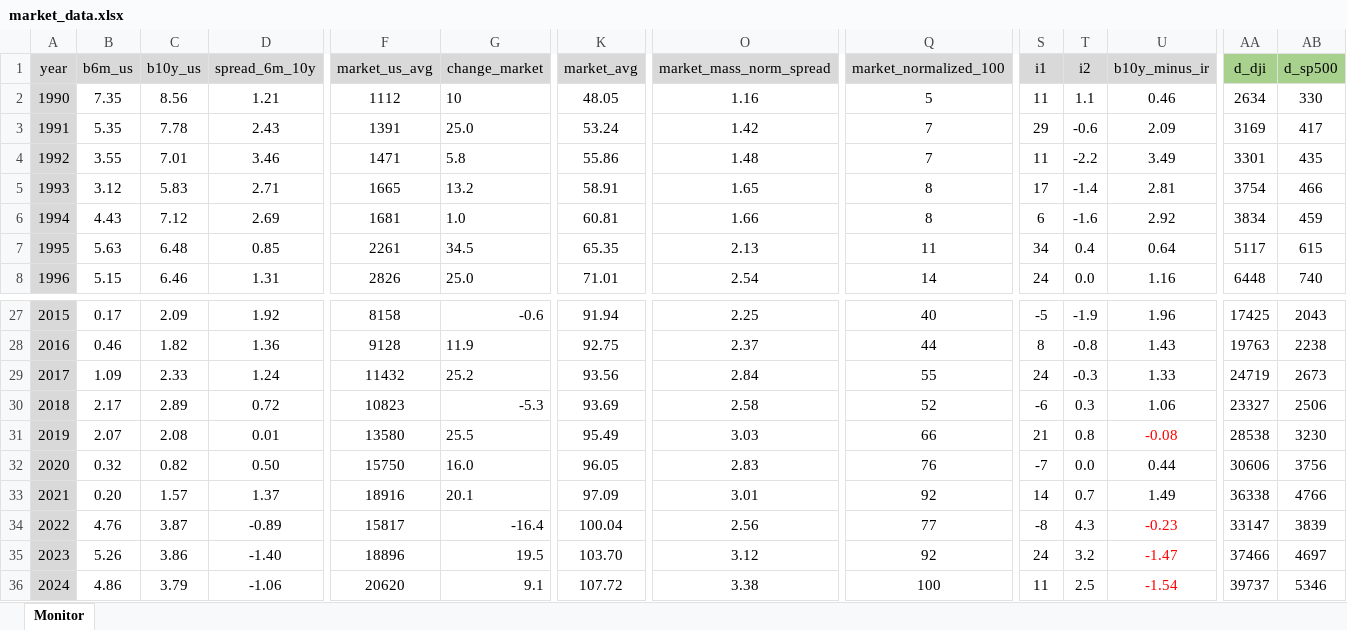
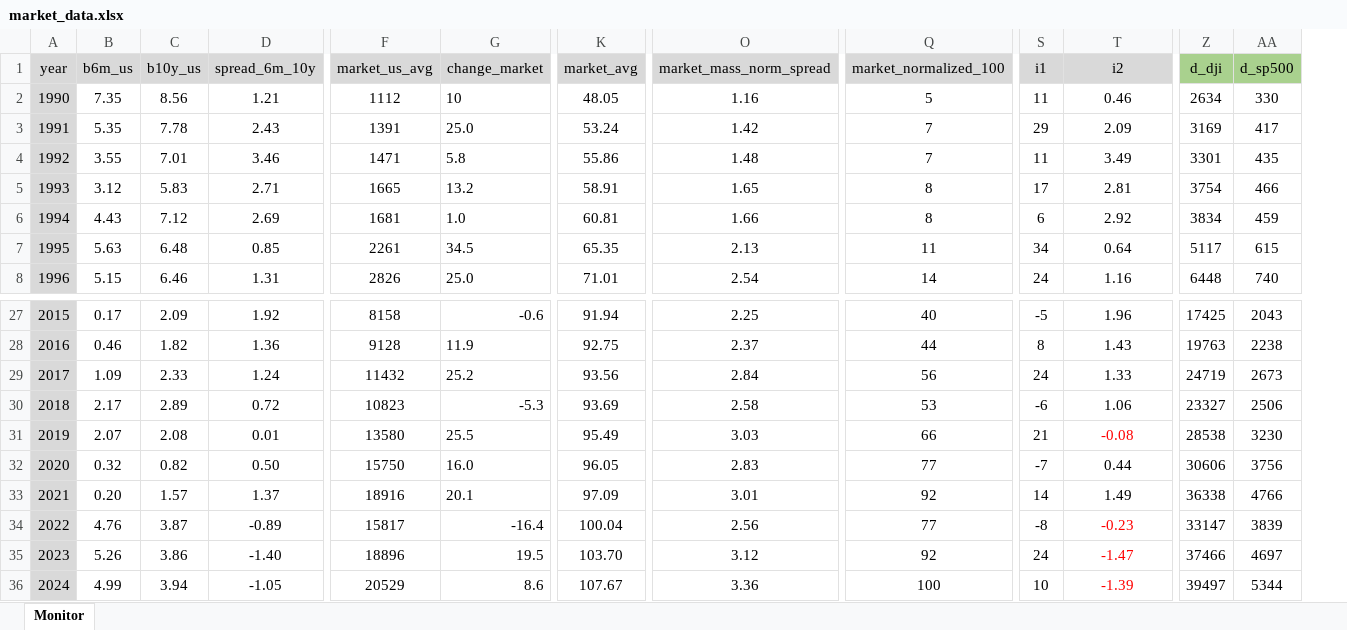
Before and after one commit to galetaire/marketmonitor, an Excel workbook: market_data.xlsx, sheet Monitor, drawn as a sheet; only a part is shown, gaps mark what is left out; values as stored, in another font and other column widths than the file's, no borders; conditional formats not drawn; removed rows and columns are numbered as before the commit, all else as after; the diff covers the shown part only; the diff names each change by its address in the sheet, - before the commit and + after, or states it on an @@ line.

```diff
--- a/market_data.xlsx (sheet Monitor)
+++ b/market_data.xlsx (sheet Monitor)
-column T (i2), rows 2-8: 1.1 | -0.6 | -2.2 | -1.4 | -1.6 | 0.4 | 0.0; rows 27-36: -1.9 | -0.8 | -0.3 | 0.3 | 0.8 | 0.0 | 0.7 | 4.3 | 3.2 | 2.5
-T1: b10y_minus_ir
+T1: i2
-Q29 (market_normalized_100): 55
+Q29 (market_normalized_100): 56
-Q30 (market_normalized_100): 52
+Q30 (market_normalized_100): 53
-Q32 (market_normalized_100): 76
+Q32 (market_normalized_100): 77
-B36 (b6m_us): 4.86
+B36 (b6m_us): 4.99
-C36 (b10y_us): 3.79
+C36 (b10y_us): 3.94
-D36 (spread_6m_10y): -1.06
+D36 (spread_6m_10y): -1.05
-F36 (market_us_avg): 20620
+F36 (market_us_avg): 20529
-G36 (change_market): 9.1
+G36 (change_market): 8.6
-K36 (market_avg): 107.72
+K36 (market_avg): 107.67
-O36 (market_mass_norm_spread): 3.38
+O36 (market_mass_norm_spread): 3.36
-S36 (i1): 11
+S36 (i1): 10
-T36 (i2): -1.54
+T36 (i2): -1.39
-Z36 (d_dji): 39737
+Z36 (d_dji): 39497
-AA36 (d_sp500): 5346
+AA36 (d_sp500): 5344
```
Also changed, not shown: 9 edited cells elsewhere in this sheet, formulas that keep their value, 6 other files.
